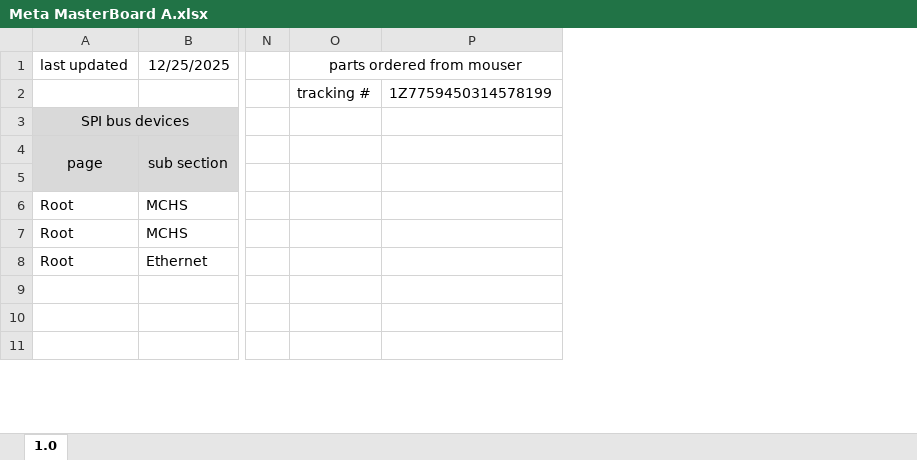
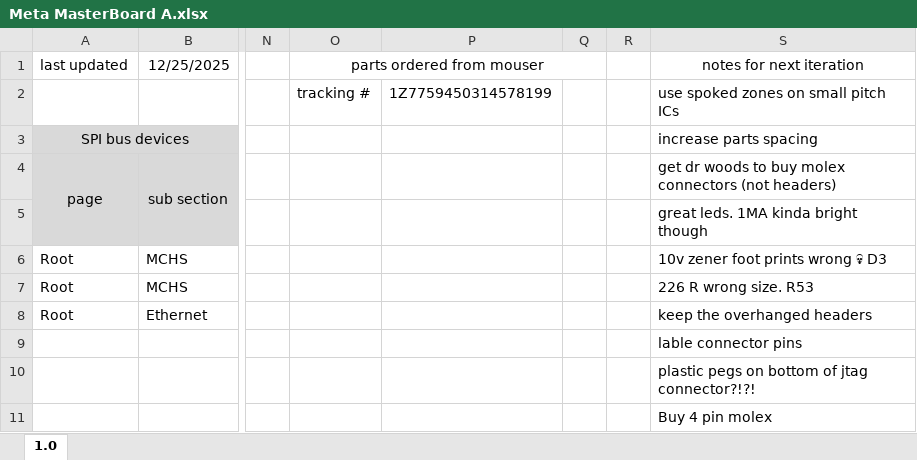
Before and after one commit to Gregification/BeeMS, an Excel workbook: hardware/MasterBoard_A/Meta MasterBoard A.xlsx, sheet 1.0, drawn as a sheet; only a part is shown, gaps mark what is left out; values as stored, in another font and other column widths than the file's, no borders; conditional formats not drawn; the diff names each change by its address in the sheet, - before the commit and + after, or states it on an @@ line.

Commit message:
mb_a assembly notes

```diff
--- a/hardware/MasterBoard_A/Meta MasterBoard A.xlsx (sheet 1.0)
+++ b/hardware/MasterBoard_A/Meta MasterBoard A.xlsx (sheet 1.0)
+column Q, empty
+column R, empty
+column S (notes for next iteration), rows 2-11: use spoked zones on small pitch ICs | increase parts spacing | get dr woods to buy molex connectors (not headers) | great leds. 1MA kinda bright though | 10v zener foot prints wrong 💀 D3 | 226 R wrong size. R53 | keep the overhanged headers | lable connector pins | plastic pegs on bottom of jtag connector?!?! | Buy 4 pin molex
```
Also changed, not shown: 3 other files.
